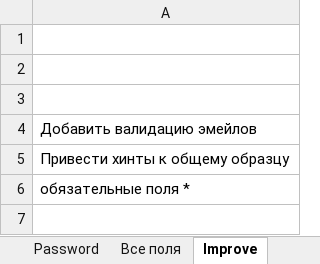
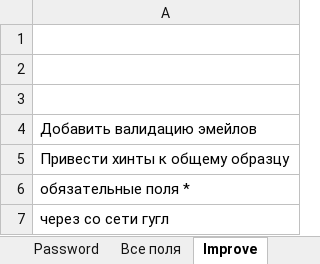
Before and after one commit to MovchanOlexiy/Test_Theory, an Excel workbook: HW_Form_testing_(Check-list).xlsx, sheet Improve, drawn as a sheet; values as stored, in another font and other column widths than the file's, no borders; the diff names each change by its address in the sheet, - before the commit and + after, or states it on an @@ line.

```diff
--- a/HW_Form_testing_(Check-list).xlsx (sheet Improve)
+++ b/HW_Form_testing_(Check-list).xlsx (sheet Improve)
+row 7: через со сети гугл
```
Also changed, not shown: sheet Все поля, sheet Password.
